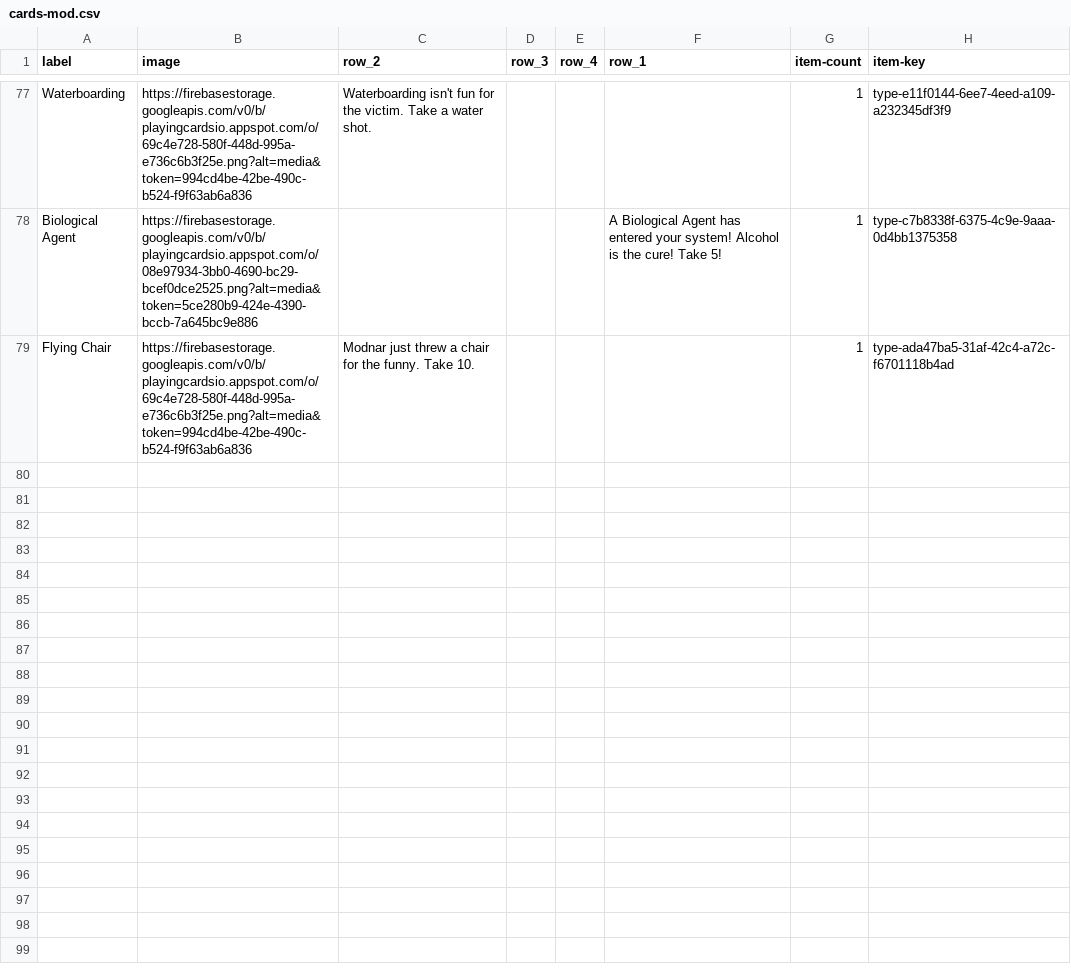
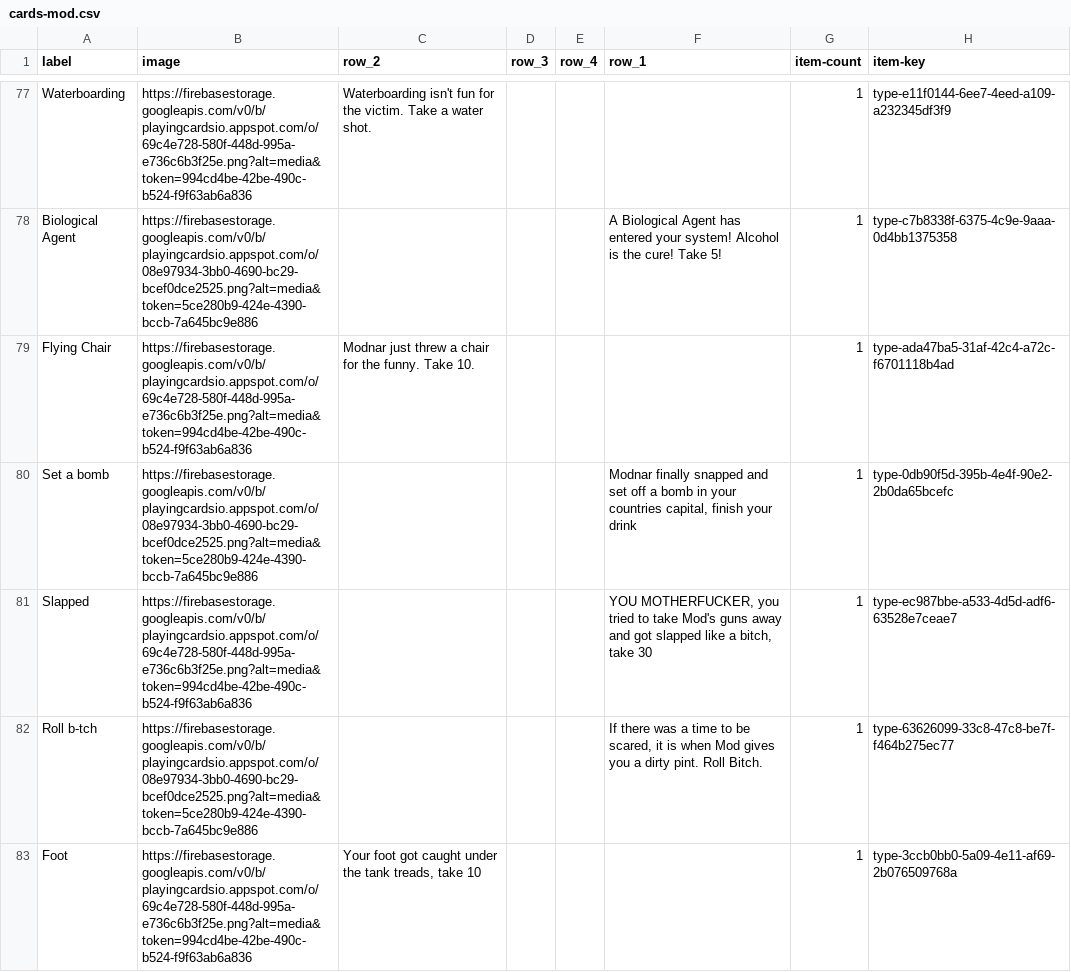
Before and after one commit to Steefyo/PlayingCards.io, a CSV file: BetYahShot/CardDeck/cards-mod.csv, drawn as a sheet; only a part is shown, gaps mark what is left out; the diff covers the shown part only.

Commit message:
BetYahShot: Update Modnar cards

```diff
--- a/BetYahShot/CardDeck/cards-mod.csv
+++ b/BetYahShot/CardDeck/cards-mod.csv
@@ -79 +79,5 @@ Biological Agent,https://firebasestorage.googleapis.com/v0/b/playingcardsio.apps
 Flying Chair,https://firebasestorage.googleapis.com/v0/b/playingcardsio.appspot.com/o/69c4e728-580f-448d-995a-e736c6b3f25e.png?alt=media&token=994cd4be-42be-490c-b524-f9f63ab6a836,Modnar just threw a chair for the funny. Take 10.,,,,1,type-ada47ba5-31af-42c4-a72c-f6701118b4ad
+Set a bomb,https://firebasestorage.googleapis.com/v0/b/playingcardsio.appspot.com/o/08e97934-3bb0-4690-bc29-bcef0dce2525.png?alt=media&token=5ce280b9-424e-4390-bccb-7a645bc9e886,,,,"Modnar finally snapped and set off a bomb in your countries capital, finish your drink",1,type-0db90f5d-395b-4e4f-90e2-2b0da65bcefc
+Slapped,https://firebasestorage.googleapis.com/v0/b/playingcardsio.appspot.com/o/69c4e728-580f-448d-995a-e736c6b3f25e.png?alt=media&token=994cd4be-42be-490c-b524-f9f63ab6a836,,,,"YOU MOTHERFUCKER, you tried to take Mod's guns away and got slapped like a bitch, take 30",1,type-ec987bbe-a533-4d5d-adf6-63528e7ceae7
+Roll b-tch,https://firebasestorage.googleapis.com/v0/b/playingcardsio.appspot.com/o/08e97934-3bb0-4690-bc29-bcef0dce2525.png?alt=media&token=5ce280b9-424e-4390-bccb-7a645bc9e886,,,,"If there was a time to be scared, it is when Mod gives you a dirty pint.  Roll Bitch.",1,type-63626099-33c8-47c8-be7f-f464b275ec77
+Foot,https://firebasestorage.googleapis.com/v0/b/playingcardsio.appspot.com/o/69c4e728-580f-448d-995a-e736c6b3f25e.png?alt=media&token=994cd4be-42be-490c-b524-f9f63ab6a836,"Your foot got caught under the tank treads, take 10",,,,1,type-3ccb0bb0-5a09-4e11-af69-2b076509768a
```
Also changed, not shown: 9 added rows and 2 edited cells elsewhere in this file, 1 other file.
